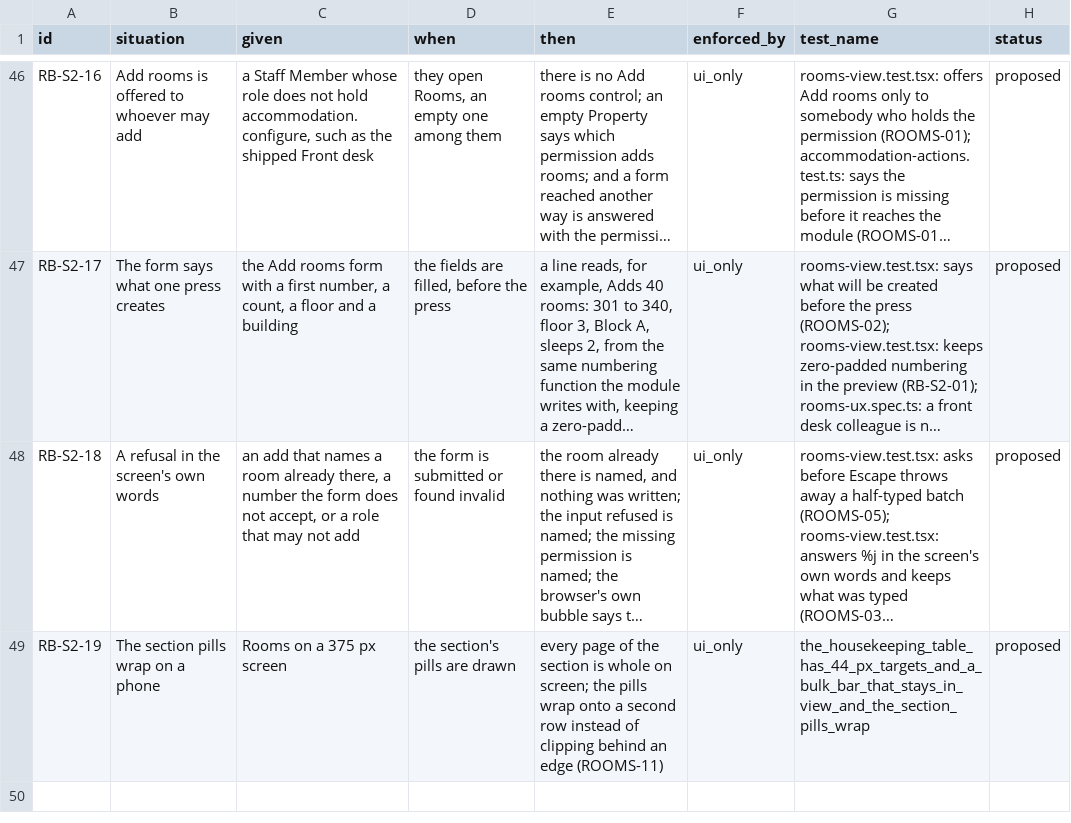
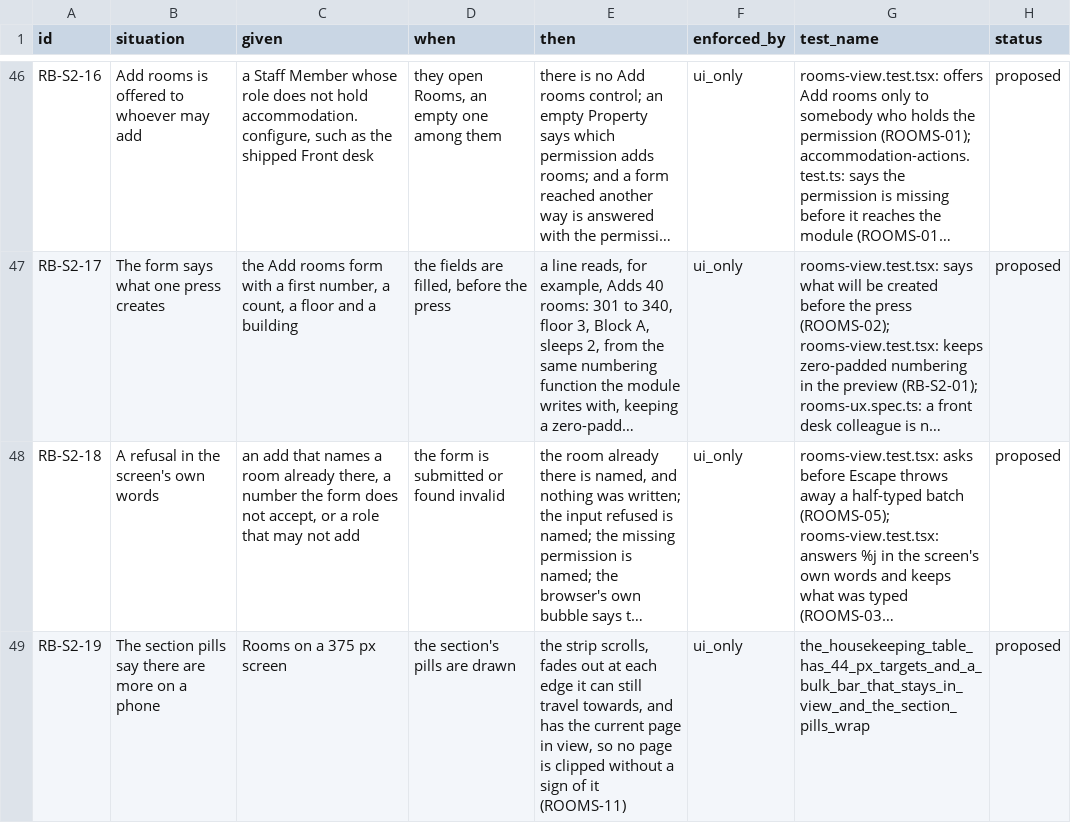
Before and after one commit to prizic/ranza, a CSV file: docs/features/rooms-and-beds/edge-cases.csv, drawn as a sheet; only a part is shown, gaps mark what is left out; long unchanged cells end in …; the diff names each change by its address in the sheet, - before the commit and + after, or states it on an @@ line.

Commit message:
fix(ui): the section pills scroll with a fade at each edge they can still travel towards and the current page in view, which keeps the calendar's grid high on a phone

```diff
--- a/docs/features/rooms-and-beds/edge-cases.csv
+++ b/docs/features/rooms-and-beds/edge-cases.csv
-B49 (situation): The section pills wrap on a phone
+B49 (situation): The section pills say there are more on a phone
-E49 (then): every page of the section is whole on screen; the pills wrap onto a second row instead of clipping behind an edge (ROOMS-11)
+E49 (then): the strip scrolls, fades out at each edge it can still travel towards, and has the current page in view, so no page is clipped without a sign of it (ROOMS-11)
```
Also changed, not shown: 3 other files.
